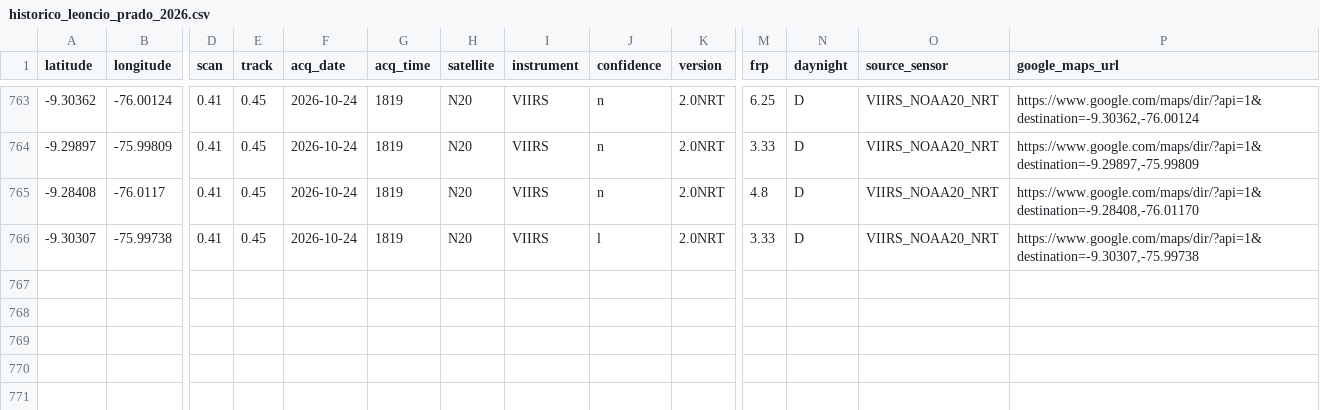
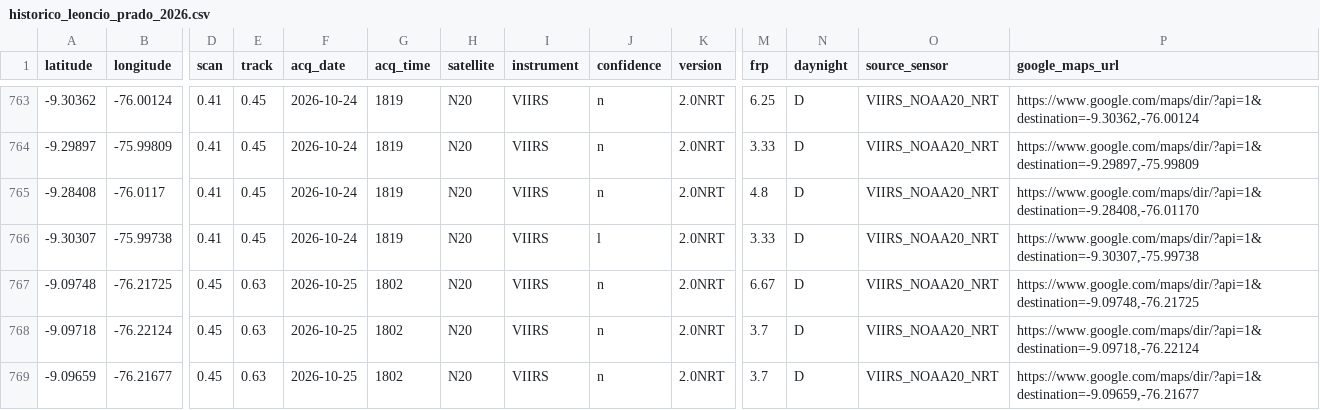
Before and after one commit to Danielmr1/Sistema-Automatizado-de-Monitoreo-FIRMS-NRT---Leoncio-Prado-Hu-nuco, a CSV file: historico_leoncio_prado_2026.csv, drawn as a sheet; only a part is shown, gaps mark what is left out; rows hold the shown columns only; the diff names each change by its address in the sheet, - before the commit and + after, or states it on an @@ line.

```diff
--- a/historico_leoncio_prado_2026.csv
+++ b/historico_leoncio_prado_2026.csv
+row 767: -9.09748 | -76.21725 | 0.45 | 0.63 | 2026-10-25 | 1802 | N20 | VIIRS | n | 2.0NRT | 6.67 | D | VIIRS_NOAA20_NRT | https://www.google.com/maps/dir/?api=1&destination=-9.09748,-76.21725
+row 768: -9.09718 | -76.22124 | 0.45 | 0.63 | 2026-10-25 | 1802 | N20 | VIIRS | n | 2.0NRT | 3.7 | D | VIIRS_NOAA20_NRT | https://www.google.com/maps/dir/?api=1&destination=-9.09718,-76.22124
+row 769: -9.09659 | -76.21677 | 0.45 | 0.63 | 2026-10-25 | 1802 | N20 | VIIRS | n | 2.0NRT | 3.7 | D | VIIRS_NOAA20_NRT | https://www.google.com/maps/dir/?api=1&destination=-9.09659,-76.21677
```
Also changed, not shown: registro_ejecuciones.csv.
